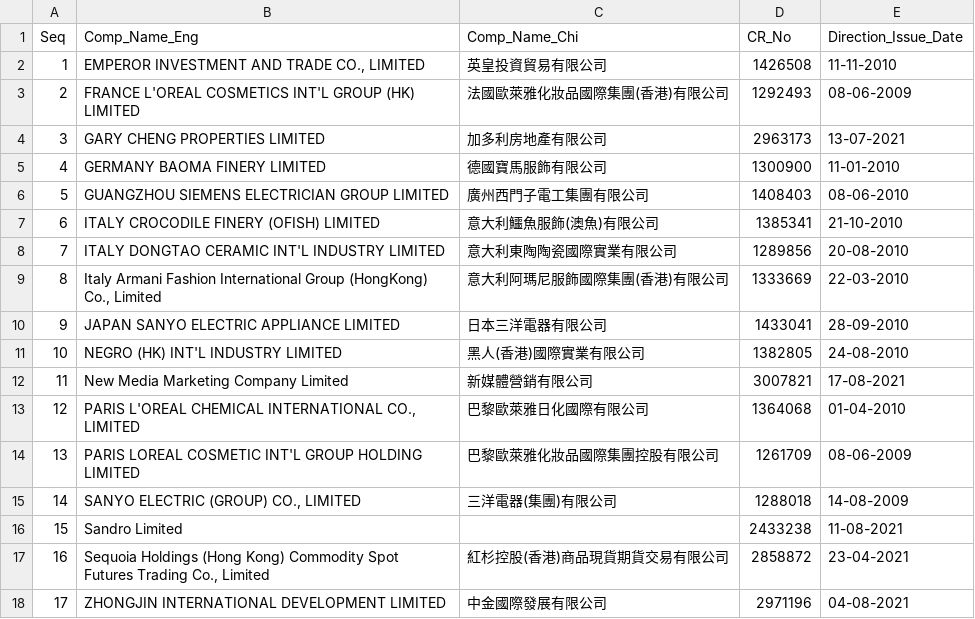
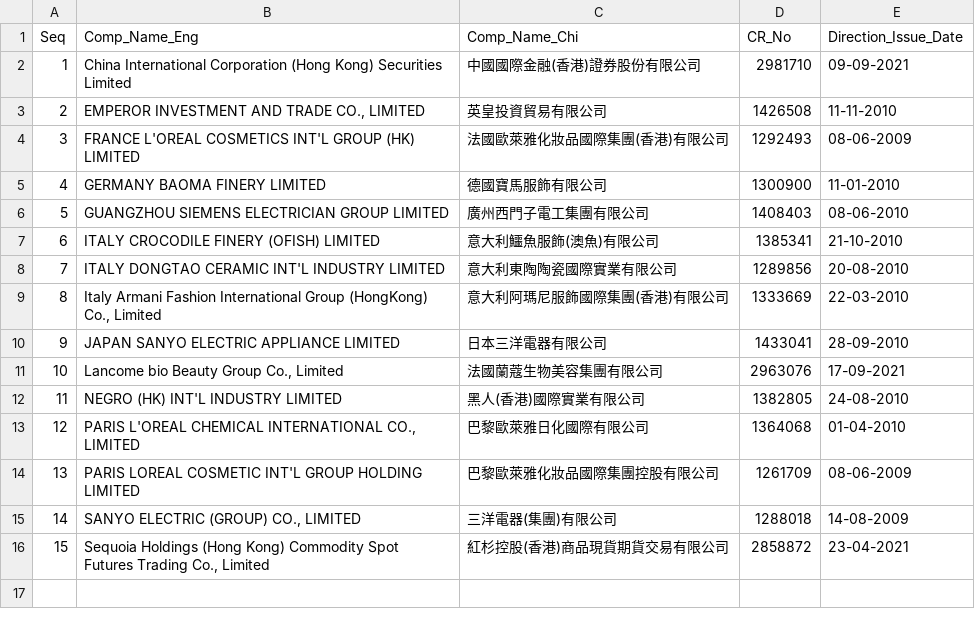
Before and after one commit to gfrmin/crhkextracsvs, a CSV file: stat_name.csv, drawn as a sheet; removed rows and columns are numbered as before the commit, all else as after; the diff names each change by its address in the sheet, - before the commit and + after, or states it on an @@ line.

```diff
--- a/stat_name.csv
+++ b/stat_name.csv
+row 2: 1 | China International Corporation (Hong Kong) Securities Limited | 中國國際金融(香港)證券股份有限公司 | 2981710 | 09-09-2021
@@ column A (Seq) renumbered between rows 3 and 16 @@
-row 4: 3 | GARY CHENG PROPERTIES LIMITED | 加多利房地產有限公司 | 2963173 | 13-07-2021
+row 11: 10 | Lancome bio Beauty Group Co., Limited | 法國蘭蔻生物美容集團有限公司 | 2963076 | 17-09-2021
-row 12: 11 | New Media Marketing Company Limited | 新媒體營銷有限公司 | 3007821 | 17-08-2021
-row 16: 15 | Sandro Limited |  | 2433238 | 11-08-2021
-row 18: 17 | ZHONGJIN INTERNATIONAL DEVELOPMENT LIMITED | 中金國際發展有限公司 | 2971196 | 04-08-2021
```
Also changed, not shown: ml_list3.csv, replace_name.csv, 1 other file.
